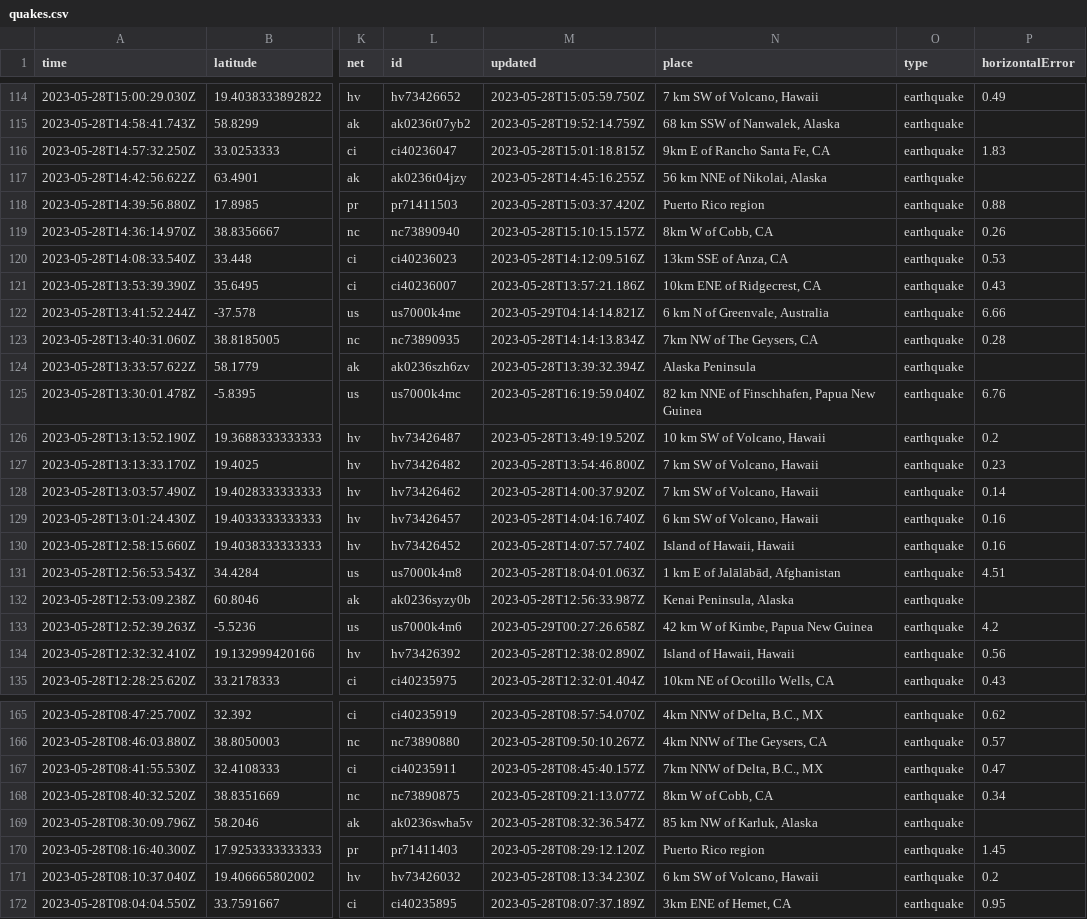
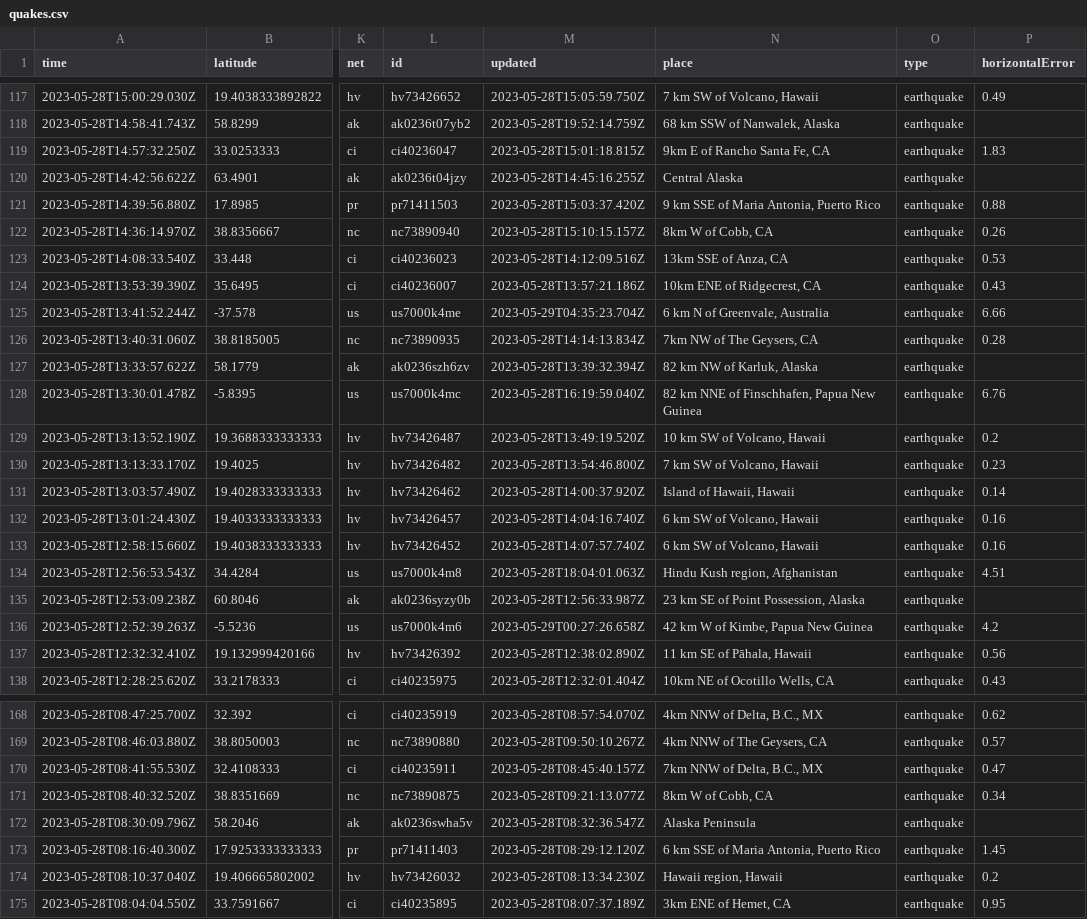
Before and after one commit to ashu-parida-hpe/sample-java-app, a CSV file: quakes.csv, drawn as a sheet; only a part is shown, gaps mark what is left out; addresses are those after the commit; the diff covers the shown part only; the diff names each change by its address in the sheet, - before the commit and + after, or states it on an @@ line.

```diff
--- a/quakes.csv
+++ b/quakes.csv
-N120 (place): 56 km NNE of Nikolai, Alaska
+N120 (place): Central Alaska
-N121 (place): Puerto Rico region
+N121 (place): 9 km SSE of Maria Antonia, Puerto Rico
-M125 (updated): 2023-05-29T04:14:14.821Z
+M125 (updated): 2023-05-29T04:35:23.704Z
-N127 (place): Alaska Peninsula
+N127 (place): 82 km NW of Karluk, Alaska
-N131 (place): 7 km SW of Volcano, Hawaii
+N131 (place): Island of Hawaii, Hawaii
-N133 (place): Island of Hawaii, Hawaii
+N133 (place): 6 km SW of Volcano, Hawaii
-N134 (place): 1 km E of Jalālābād, Afghanistan
+N134 (place): Hindu Kush region, Afghanistan
-N135 (place): Kenai Peninsula, Alaska
+N135 (place): 23 km SE of Point Possession, Alaska
-N137 (place): Island of Hawaii, Hawaii
+N137 (place): 11 km SE of Pāhala, Hawaii
-N172 (place): 85 km NW of Karluk, Alaska
+N172 (place): Alaska Peninsula
-N173 (place): Puerto Rico region
+N173 (place): 6 km SSE of Maria Antonia, Puerto Rico
-N174 (place): 6 km SW of Volcano, Hawaii
+N174 (place): Hawaii region, Hawaii
```
Also changed, not shown: 3 added rows, 5 removed rows and 29 edited cells elsewhere in this file.
